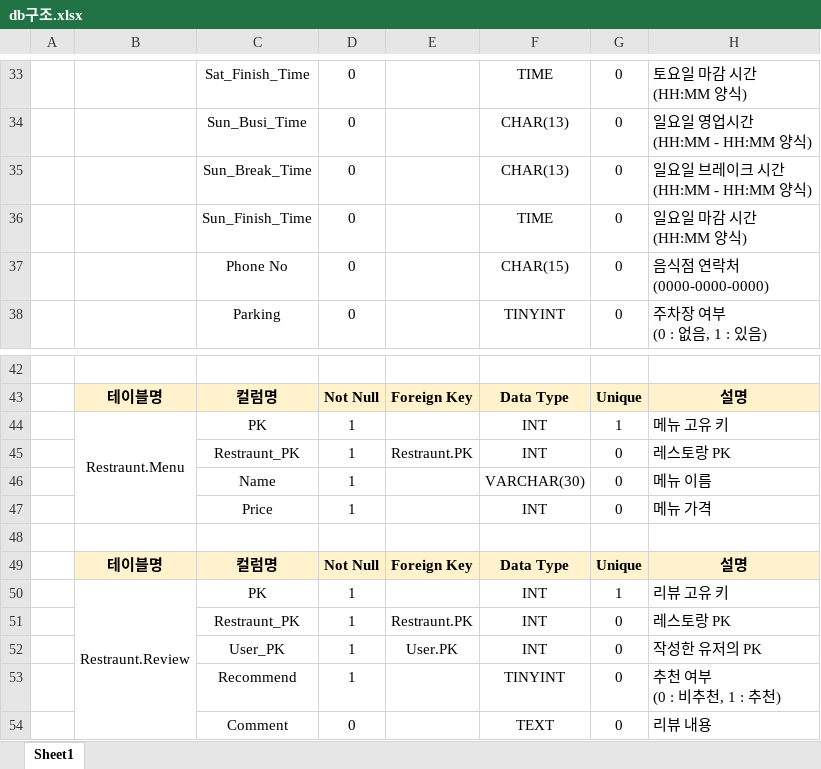
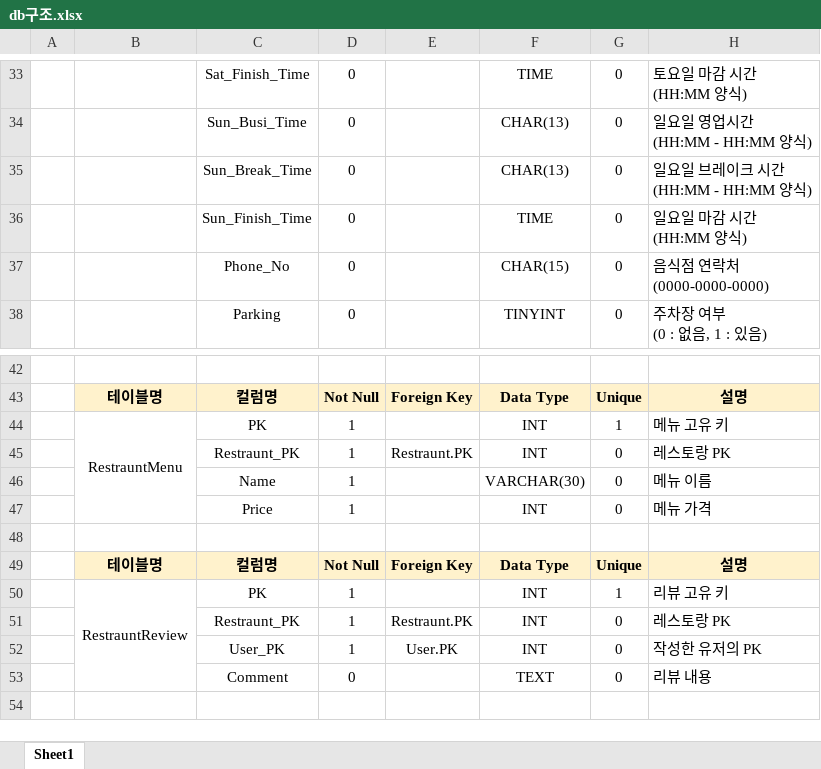
Before and after one commit to sangilhwang/noodle_street, an Excel workbook: 00.문서작업/db구조.xlsx, sheet Sheet1, drawn as a sheet; only a part is shown, gaps mark what is left out; values as stored, in another font and other column widths than the file's, no borders; ↵ is a line break in a cell; the diff names each change by its address in the sheet, - before the commit and + after, or states it on an @@ line.

Commit message:
db 구조 엑셀 파일 수정
음식점 테이블, 전화번호 컬럼 명칭 변경
- Phone No -> Phone_No

음식점 메뉴 테이블 명칭 변경
- Restraunt.Menu -> RestrauntMenu

음식점 리뷰 테이블 명칭 변경
- Restraunt.Review -> RestrauntReview

음식점 리뷰 테이블 Recommend 항목 제거

```diff
--- a/00.문서작업/db구조.xlsx (sheet Sheet1)
+++ b/00.문서작업/db구조.xlsx (sheet Sheet1)
-C37: Phone No
+C37: Phone_No
-B44: Restraunt.Menu
+B44: RestrauntMenu
-B50: Restraunt.Review
+B50: RestrauntReview
-row 53:  |  | Recommend | 1 |  | TINYINT | 0 | 추천 여부 ↵ (0 : 비추천, 1 : 추천)
```
